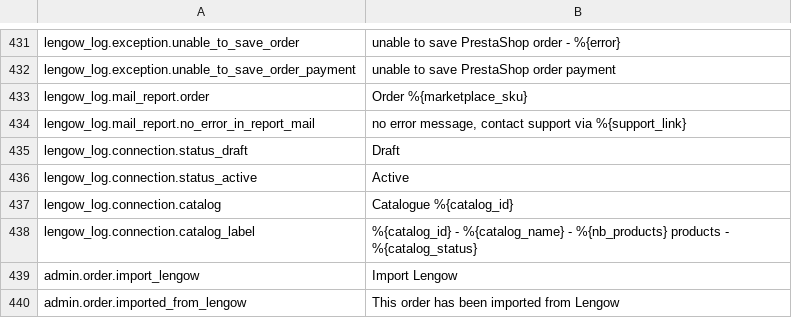
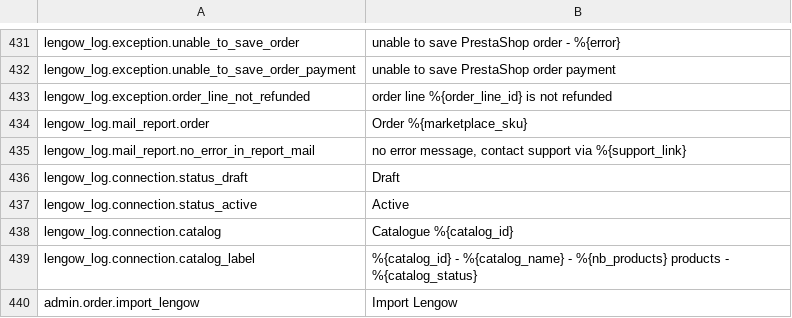
Before and after one commit to lengow/plugin-prestashop, a CSV file: translations/en.csv, drawn as a sheet; only a part is shown, gaps mark what is left out; the shorter side is filled out with more unchanged rows; the diff names each change by its address in the sheet, - before the commit and + after, or states it on an @@ line.

```diff
--- a/translations/en.csv
+++ b/translations/en.csv
+row 433: lengow_log.exception.order_line_not_refunded | order line %{order_line_id} is not refunded
```
Also changed, not shown: config/checkmd5.csv, translations/es.csv, 8 other files.
